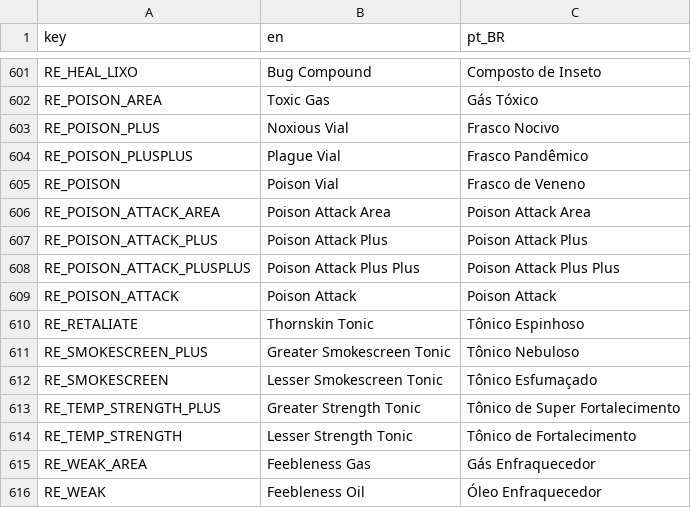
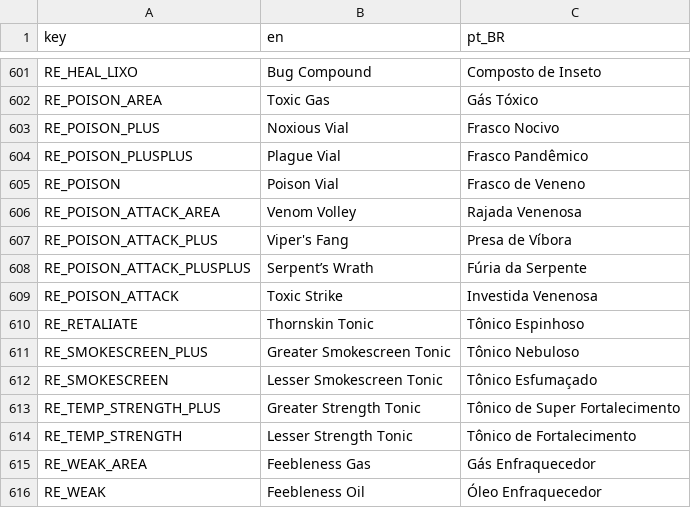
Before and after one commit to Space-Paca/alchemy-game, a CSV file: project/assets/translation/alchemy_translation - main.csv, drawn as a sheet; only a part is shown, gaps mark what is left out.

Commit message:
Add all missing properties for poison recipes

```diff
--- a/project/assets/translation/alchemy_translation - main.csv
+++ b/project/assets/translation/alchemy_translation - main.csv
@@ -637,6 +637,6 @@ RE_POISON_PLUSPLUS,Plague Vial,Frasco Pandêmico
 RE_POISON,Poison Vial,Frasco de Veneno
-RE_POISON_ATTACK_AREA,Poison Attack Area,Poison Attack Area
-RE_POISON_ATTACK_PLUS,Poison Attack Plus,Poison Attack Plus
-RE_POISON_ATTACK_PLUSPLUS,Poison Attack Plus Plus,Poison Attack Plus Plus
-RE_POISON_ATTACK,Poison Attack,Poison Attack
+RE_POISON_ATTACK_AREA,Venom Volley,Rajada Venenosa
+RE_POISON_ATTACK_PLUS,Viper's Fang,Presa de Víbora
+RE_POISON_ATTACK_PLUSPLUS,Serpent’s Wrath,Fúria da Serpente
+RE_POISON_ATTACK,Toxic Strike,Investida Venenosa
 RE_RETALIATE,Thornskin Tonic,Tônico Espinhoso
```
Also changed, not shown: 15 other files.
